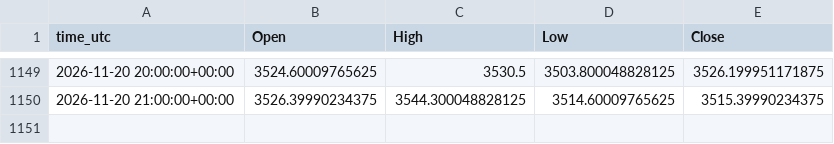
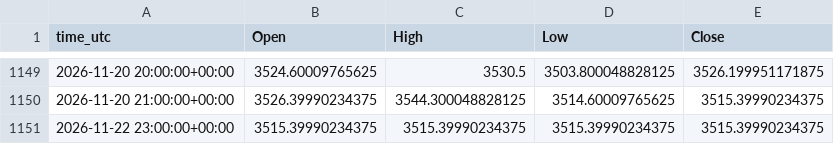
Before and after one commit to ClaireAce/Trading-Data, a CSV file: data/XAUUSD_H1.csv, drawn as a sheet; only a part is shown, gaps mark what is left out.

Commit message:
data 2026-11-22_2315

```diff
--- a/data/XAUUSD_H1.csv
+++ b/data/XAUUSD_H1.csv
@@ -1150 +1150,2 @@ time_utc,Open,High,Low,Close
 2026-11-20 21:00:00+00:00,3526.39990234375,3544.300048828125,3514.60009765625,3515.39990234375
+2026-11-22 23:00:00+00:00,3515.39990234375,3515.39990234375,3515.39990234375,3515.39990234375
```
Also changed, not shown: data/XAUUSD_M15.csv, data/XAUUSD_M5.csv, 2 other files.
